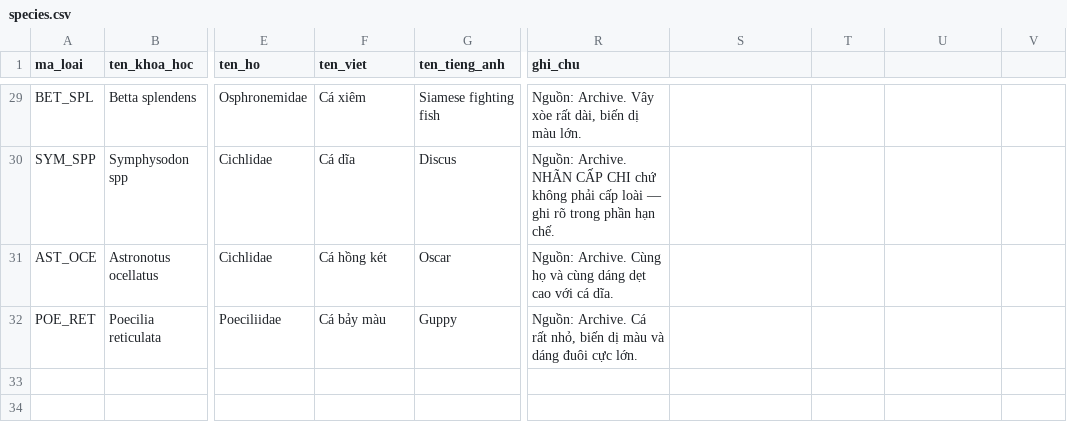
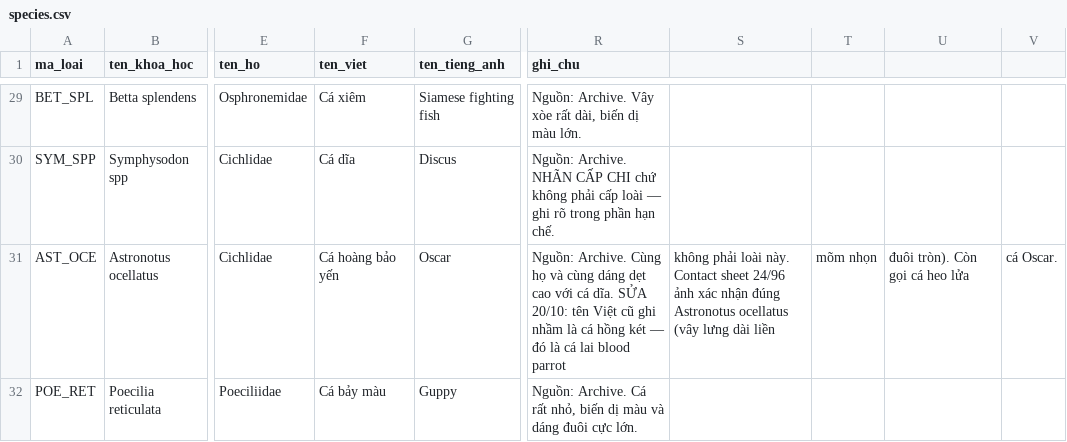
Before and after one commit to Vunguyentinee/BTL_CSDLDPT_PTIT, a CSV file: data_meta/species.csv, drawn as a sheet; only a part is shown, gaps mark what is left out; the diff names each change by its address in the sheet, - before the commit and + after, or states it on an @@ line.

```diff
--- a/data_meta/species.csv
+++ b/data_meta/species.csv
-F31 (ten_viet): Cá hồng két
+F31 (ten_viet): Cá hoàng bảo yến
-R31 (ghi_chu): …cá dĩa.
+R31 (ghi_chu): …cá dĩa. SỬA 20/10: tên Việt cũ ghi nhầm là cá hồng két — đó là cá lai blood parrot
-S31: (empty)
+S31: không phải loài này. Contact sheet 24/96 ảnh xác nhận đúng Astronotus ocellatus (vây lưng dài liền
-T31: (empty)
+T31: mõm nhọn
-U31: (empty)
+U31: đuôi tròn). Còn gọi cá heo lửa
-V31: (empty)
+V31: cá Oscar.
```
Also changed, not shown: data_meta/thuoc_tinh_ngu_nghia.csv, 2 other files.
